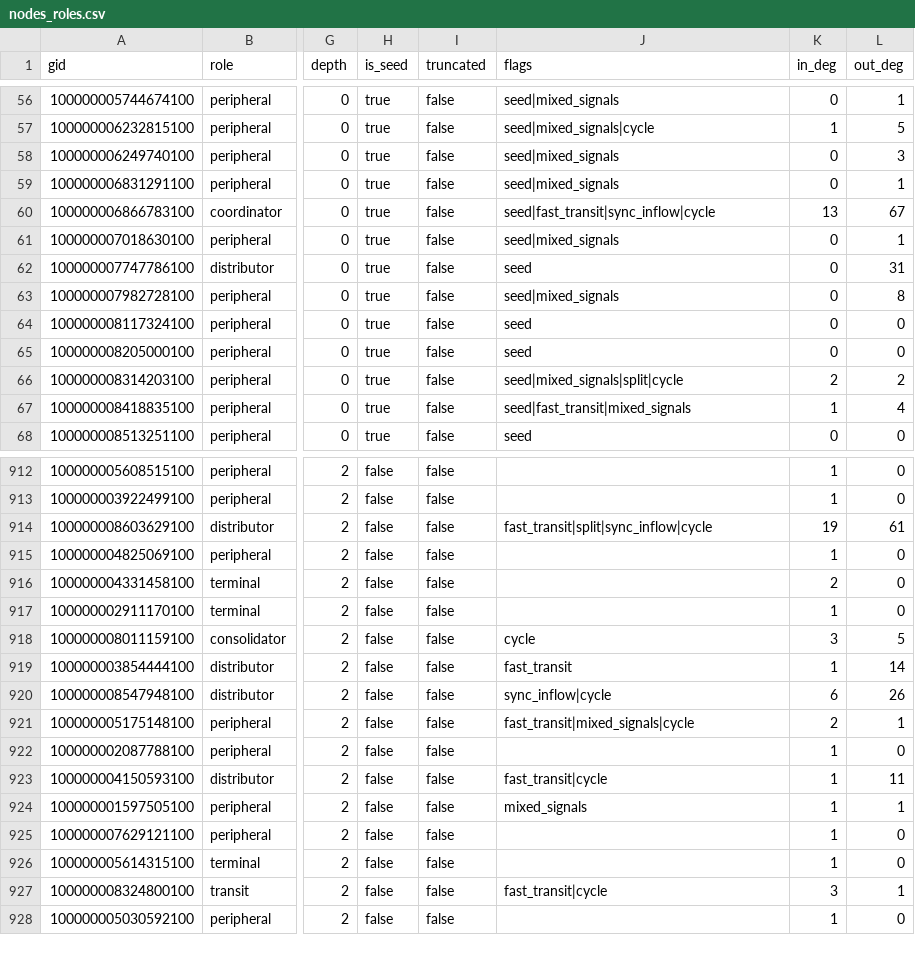
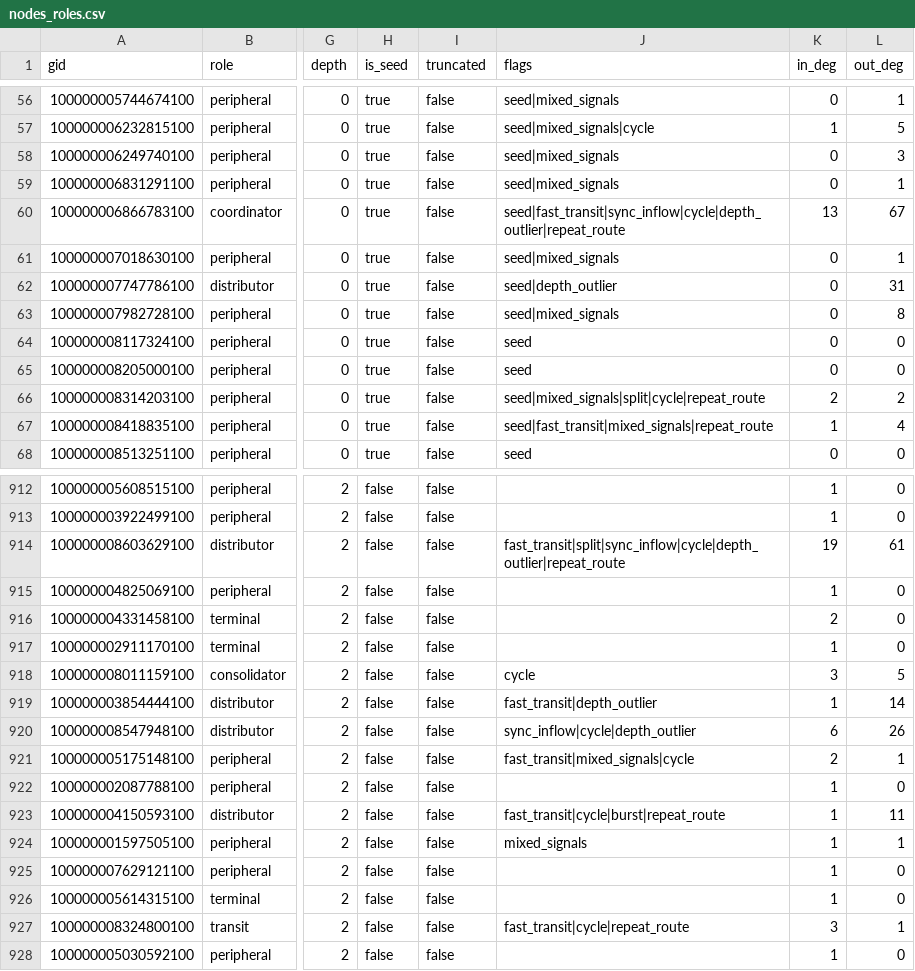
Before and after one commit to BAITC-Hacks/hack-d162b91e-tamyr, a CSV file: output/nodes_roles.csv, drawn as a sheet; only a part is shown, gaps mark what is left out; the diff covers the shown part only; the diff names each change by its address in the sheet, - before the commit and + after, or states it on an @@ line.

```diff
--- a/output/nodes_roles.csv
+++ b/output/nodes_roles.csv
-J60 (flags): seed|fast_transit|sync_inflow|cycle
+J60 (flags): seed|fast_transit|sync_inflow|cycle|depth_outlier|repeat_route
-J62 (flags): seed
+J62 (flags): seed|depth_outlier
-J66 (flags): seed|mixed_signals|split|cycle
+J66 (flags): seed|mixed_signals|split|cycle|repeat_route
-J67 (flags): seed|fast_transit|mixed_signals
+J67 (flags): seed|fast_transit|mixed_signals|repeat_route
-J914 (flags): fast_transit|split|sync_inflow|cycle
+J914 (flags): fast_transit|split|sync_inflow|cycle|depth_outlier|repeat_route
-J919 (flags): fast_transit
+J919 (flags): fast_transit|depth_outlier
-J920 (flags): sync_inflow|cycle
+J920 (flags): sync_inflow|cycle|depth_outlier
-J923 (flags): fast_transit|cycle
+J923 (flags): fast_transit|cycle|burst|repeat_route
-J927 (flags): fast_transit|cycle
+J927 (flags): fast_transit|cycle|repeat_route
```
Also changed, not shown: 150 edited cells elsewhere in this file, 7 other files.
